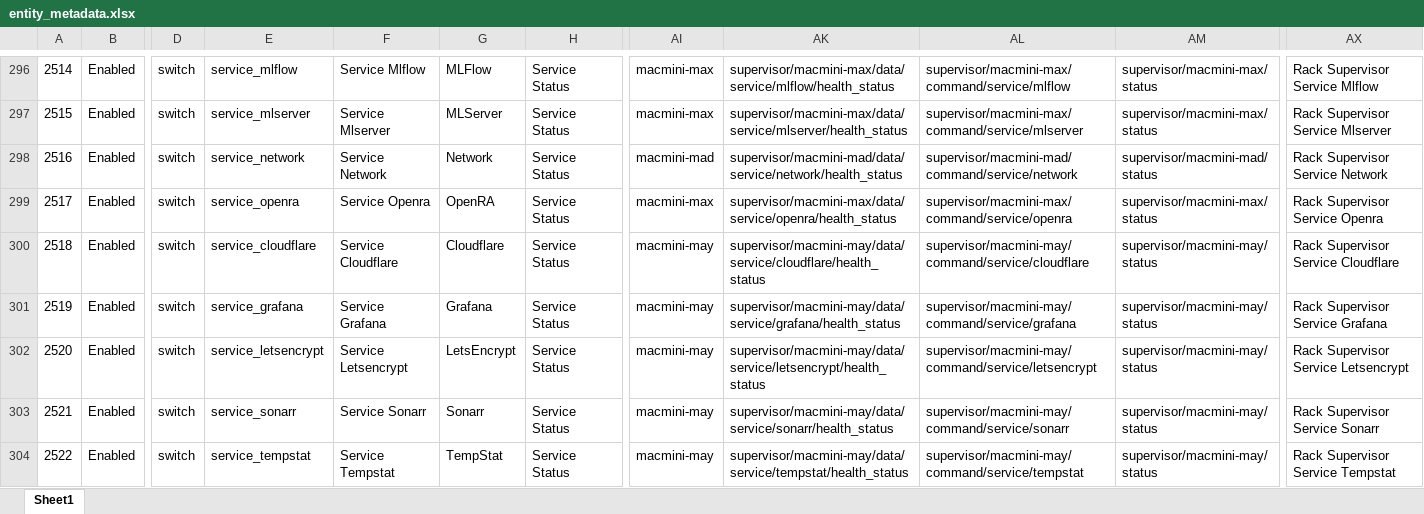
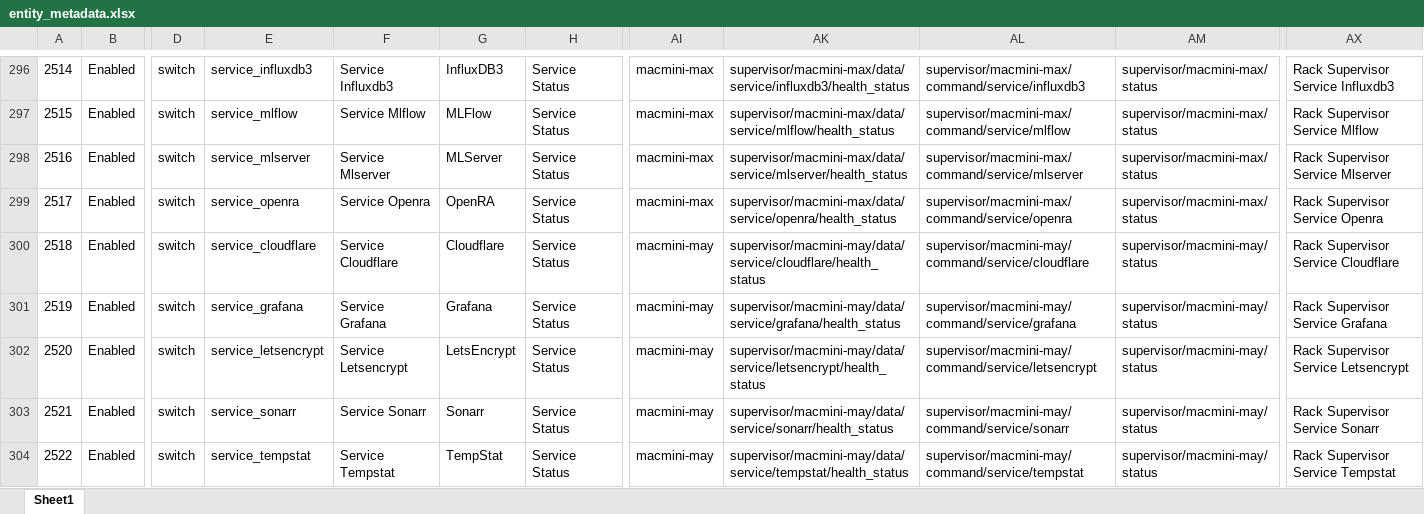
Before and after one commit to ggear/asystem, an Excel workbook: src/all/_/src/build/resources/entity_metadata.xlsx, sheet Sheet1, drawn as a sheet; only a part is shown, gaps mark what is left out; values as stored, in another font and other column widths than the file's, no borders; table styles not drawn; the diff covers the shown part only; the diff names each change by its address in the sheet, - before the commit and + after, or states it on an @@ line.

```diff
--- a/src/all/_/src/build/resources/entity_metadata.xlsx (sheet Sheet1)
+++ b/src/all/_/src/build/resources/entity_metadata.xlsx (sheet Sheet1)
-E296: service_mlflow
+E296: service_influxdb3
-F296: Service Mlflow
+F296: Service Influxdb3
-G296: MLFlow
+G296: InfluxDB3
-AK296: supervisor/macmini-max/data/service/mlflow/health_status
+AK296: supervisor/macmini-max/data/service/influxdb3/health_status
-AL296: supervisor/macmini-max/command/service/mlflow
+AL296: supervisor/macmini-max/command/service/influxdb3
-AX296: Rack Supervisor Service Mlflow
+AX296: Rack Supervisor Service Influxdb3
-E297: service_mlserver
+E297: service_mlflow
-F297: Service Mlserver
+F297: Service Mlflow
-G297: MLServer
+G297: MLFlow
-AK297: supervisor/macmini-max/data/service/mlserver/health_status
+AK297: supervisor/macmini-max/data/service/mlflow/health_status
-AL297: supervisor/macmini-max/command/service/mlserver
+AL297: supervisor/macmini-max/command/service/mlflow
-AX297: Rack Supervisor Service Mlserver
+AX297: Rack Supervisor Service Mlflow
-E298: service_network
+E298: service_mlserver
-F298: Service Network
+F298: Service Mlserver
-G298: Network
+G298: MLServer
-AI298: macmini-mad
+AI298: macmini-max
-AK298: supervisor/macmini-mad/data/service/network/health_status
+AK298: supervisor/macmini-max/data/service/mlserver/health_status
-AL298: supervisor/macmini-mad/command/service/network
+AL298: supervisor/macmini-max/command/service/mlserver
-AM298: supervisor/macmini-mad/status
+AM298: supervisor/macmini-max/status
-AX298: Rack Supervisor Service Network
+AX298: Rack Supervisor Service Mlserver
```
Also changed, not shown: 32 edited cells elsewhere in this sheet, 1 other file.
